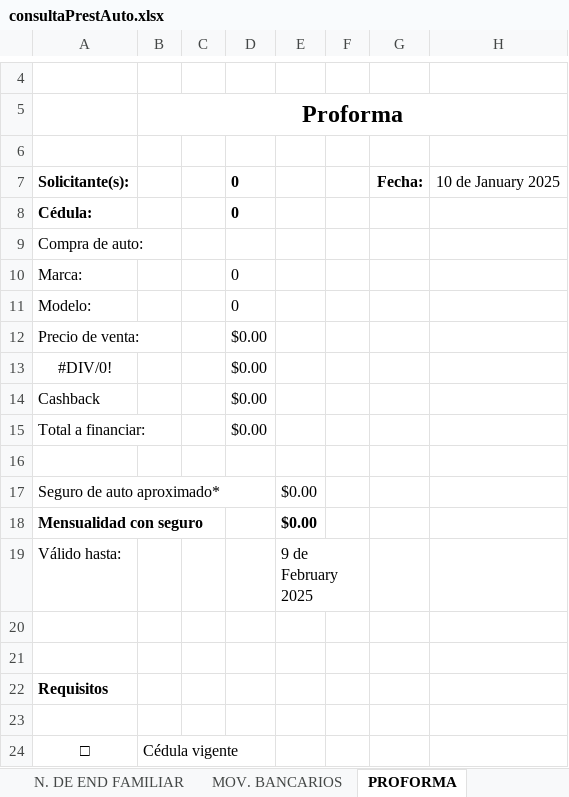
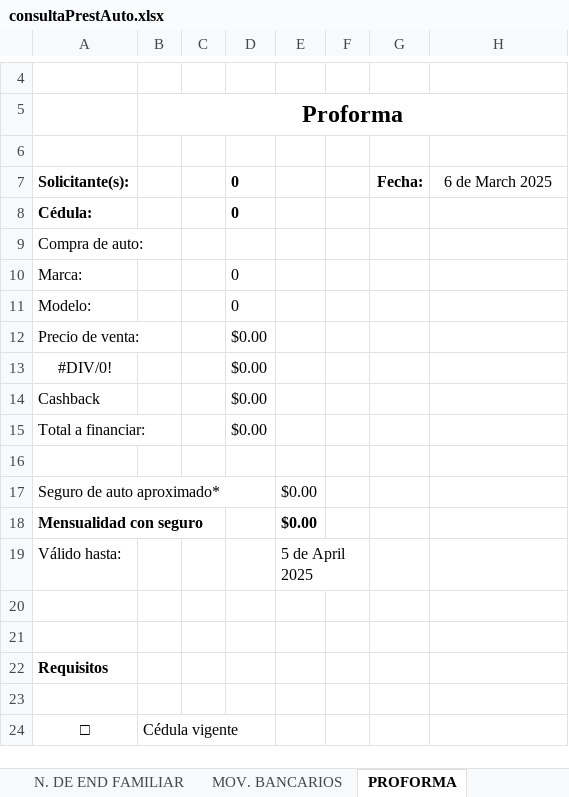
Before and after one commit to AndresRdrgz/PACIFICO, an Excel workbook: static/insumos/consultaPrestAuto.xlsx, sheet PROFORMA, drawn as a sheet; only a part is shown, gaps mark what is left out; values as stored, in another font and other column widths than the file's, no borders; charts and pictures not drawn; the diff names each change by its address in the sheet, - before the commit and + after, or states it on an @@ line.

```diff
--- a/static/insumos/consultaPrestAuto.xlsx (sheet PROFORMA)
+++ b/static/insumos/consultaPrestAuto.xlsx (sheet PROFORMA)
-H7: 10 de January 2025
+H7: 6 de March 2025
-E19: 9 de February 2025
+E19: 5 de April 2025
```
Also changed, not shown: sheet COTIZADOR PREST. AUTO, static/temp_consultaFideicomiso.xlsx, staticfiles/consultaPrestAuto.xlsx, 3 other files.
